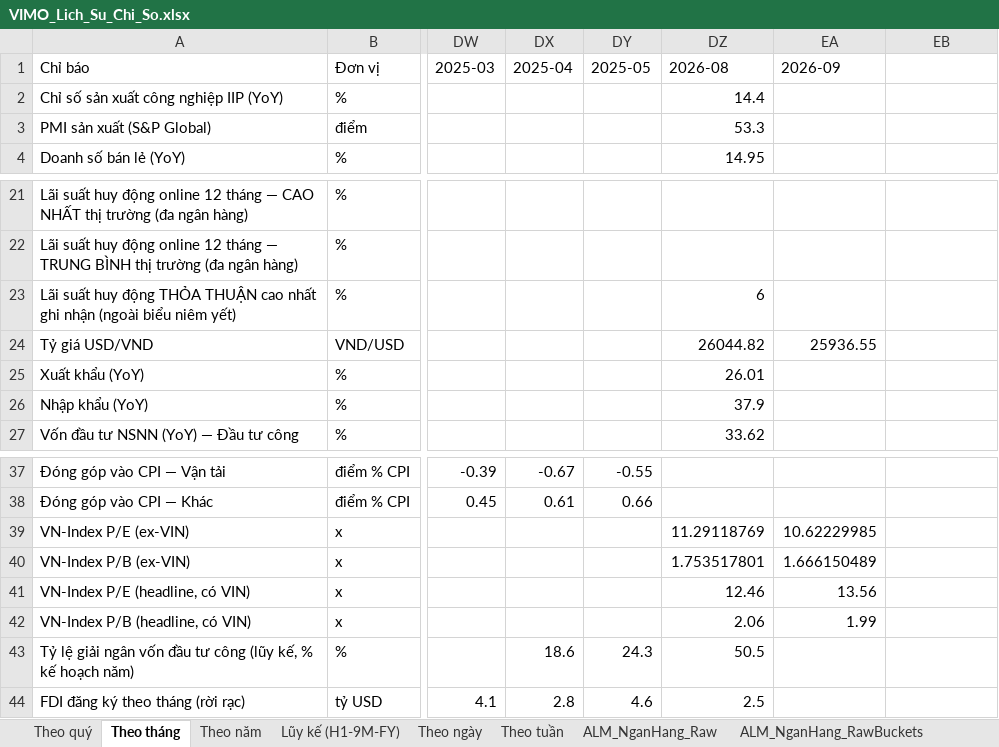
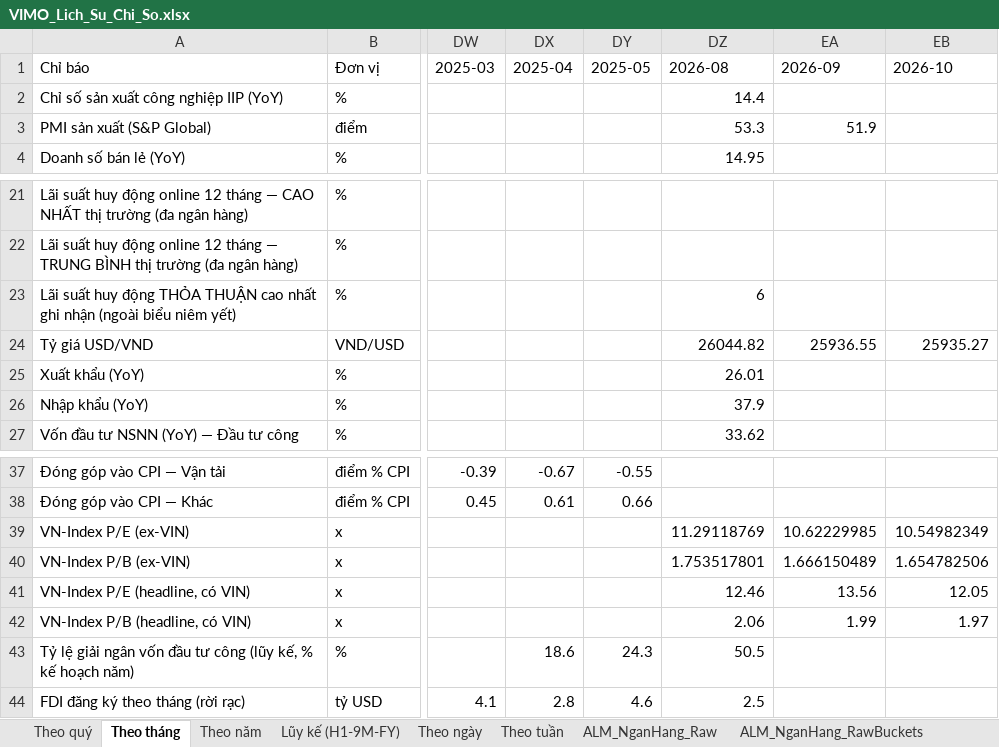
Before and after one commit to Truongutc/Phan-tich-FA, an Excel workbook: Bao cao/VIMO/VIMO_Lich_Su_Chi_So.xlsx, sheet Theo tháng, drawn as a sheet; only a part is shown, gaps mark what is left out; values as stored, in another font and other column widths than the file's, no borders; 1 other sheet too large or unreadable and not compared; the diff names each change by its address in the sheet, - before the commit and + after, or states it on an @@ line.

Commit message:
Vi mo: them gap ty gia USD cho den vs Vietcombank + fix trung canvas id bank_alm
1. Them 2 scraper moi (fetch_vcb_usd_sell_rate - API JSON thuc cua Vietcombank, ho tro backfill
   theo ngay; fetch_chogia_usd_cho_den - AJAX endpoint cua chogia.vn) + chi bao phai sinh gap
   (tuyet doi VND va %) GIUA 2 nguon, chi tinh tren GIA BAN RA ca 2 ben theo dung yeu cau user
   ("chi lay theo gia ban ra thoi cho de so sanh"). User giai thich y nghia: gap noi rong la dau
   hieu dau co/nhu cau USD tang - da ghi vao "impact" cua chi bao. Them vao lop "④ Ap luc thi
   truong" cua card FX da co.

2. Fix loi trung canvas id phat hien qua buoc kiem tra DOM khi them card FX: 4 chi bao nhom
   "Rui ro he thong ngan hang" (bank_alm_system_liquidity_risk_ratio/long_term_funding_coverage/
   rollover_dependency_12m/ir_risk_ratio) dang render 2 lan tren trang (1 lan generic qua group
   "bank_alm", 1 lan qua _renderBankingRiskChartCard rieng) - CA 2 lan dung CHUNG prefix "chart-"
   nen 2 <canvas> trung id trong DOM (HTML khong hop le). Doi _renderBankingRiskChartCard sang
   prefix rieng "bankriskchart-", cung huong da dung cho prefix "fxchart-" cua card FX.

Da verify: chay lai pipeline + kiem tra DOM bang Playwright, 0 canvas id trung lap tren toan
trang, khong co JS error.

```diff
--- a/Bao cao/VIMO/VIMO_Lich_Su_Chi_So.xlsx (sheet Theo tháng)
+++ b/Bao cao/VIMO/VIMO_Lich_Su_Chi_So.xlsx (sheet Theo tháng)
-EB1: (empty)
+EB1: 2026-10
-EA3 (2026-09): (empty)
+EA3 (2026-09): 51.9
-EB24 (2026-10): (empty)
+EB24 (2026-10): 25935.27
-EB39 (2026-10): (empty)
+EB39 (2026-10): 10.54982349
-EB40 (2026-10): (empty)
+EB40 (2026-10): 1.654782506
-EB41 (2026-10): (empty)
+EB41 (2026-10): 12.05
-EB42 (2026-10): (empty)
+EB42 (2026-10): 1.97
```
Also changed, not shown: sheet Theo tuần, 33 other files.
